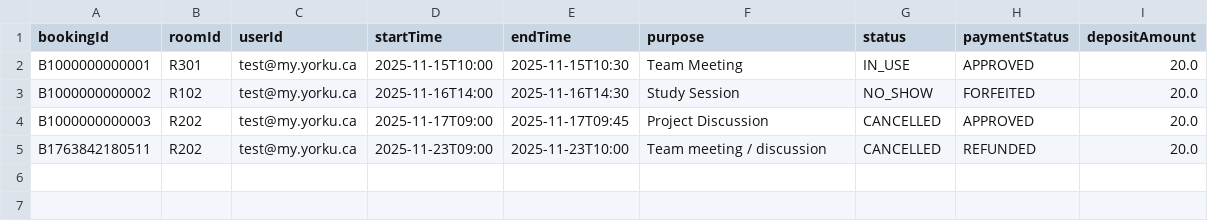
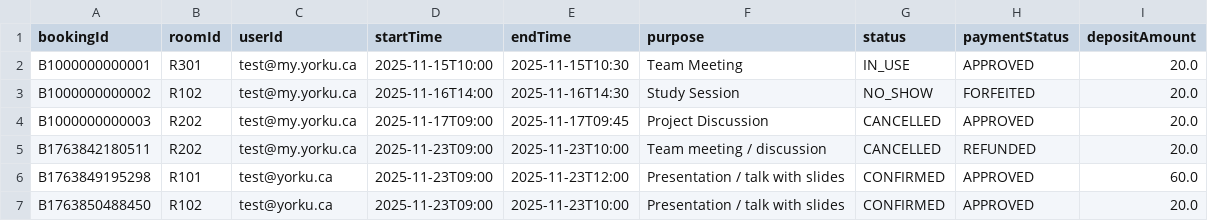
Before and after one commit to shivammmmg/ConferenceRoomSchedulerYorkU, a CSV file: data/bookings.csv, drawn as a sheet; the diff names each change by its address in the sheet, - before the commit and + after, or states it on an @@ line.

Commit message:
Add booking extension logic and UI

```diff
--- a/data/bookings.csv
+++ b/data/bookings.csv
+row 6: B1763849195298 | R101 | test@yorku.ca | 2025-11-23T09:00 | 2025-11-23T12:00 | Presentation / talk with slides | CONFIRMED | APPROVED | 60.0
+row 7: B1763850488450 | R102 | test@yorku.ca | 2025-11-23T09:00 | 2025-11-23T10:00 | Presentation / talk with slides | CONFIRMED | APPROVED | 20.0
```
Also changed, not shown: 3 other files.
